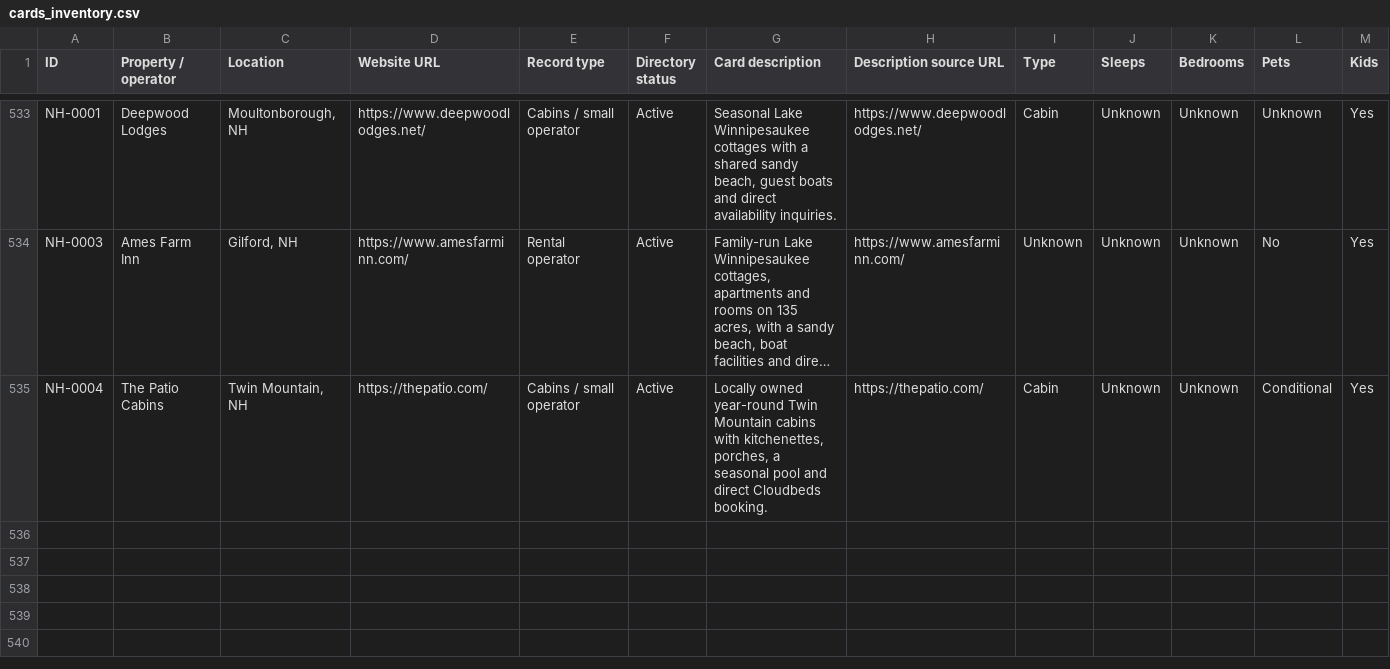
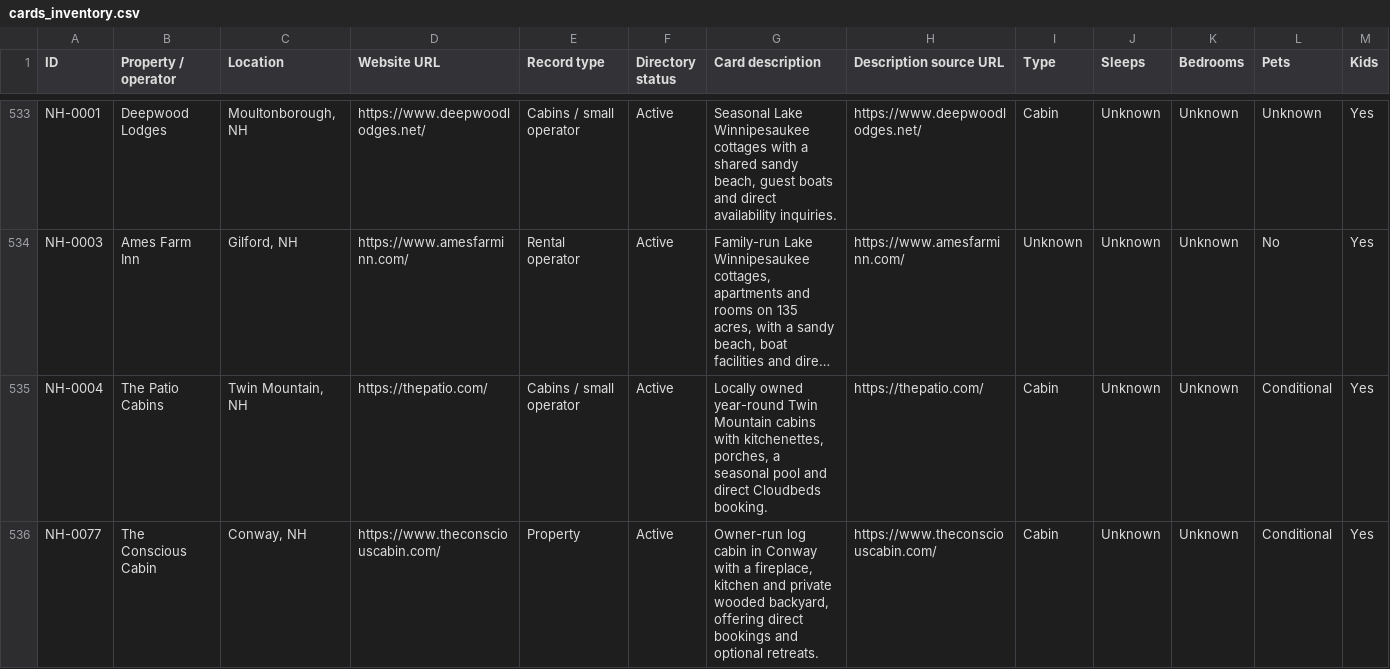
Before and after one commit to liza-bam/pleasant-street-dev, a CSV file: data/sources/cards/cards_inventory.csv, drawn as a sheet; only a part is shown, gaps mark what is left out; long unchanged cells end in …; rows hold the shown columns only; the diff names each change by its address in the sheet, - before the commit and + after, or states it on an @@ line.

```diff
--- a/data/sources/cards/cards_inventory.csv
+++ b/data/sources/cards/cards_inventory.csv
+row 536: NH-0077 | The Conscious Cabin | Conway, NH | https://www.theconsciouscabin.com/ | Property | Active | Owner-run log cabin in Conway with a fireplace, kitchen and private wooded backyard, offering direct bookings and optional retreats. | https://www.theconsciouscabin.com/ | Cabin | Unknown | Unknown | Conditional | Yes
```
Also changed, not shown: data/sources/new-hampshire/new_hampshire_approved.csv, data/sources/new-hampshire/new_hampshire_independent_rental_websites.csv, 23 other files.
